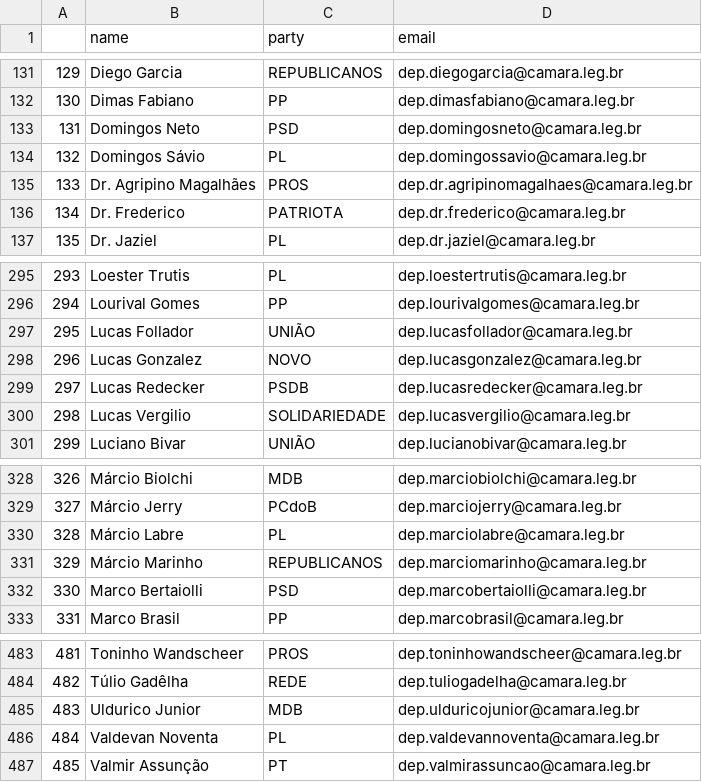
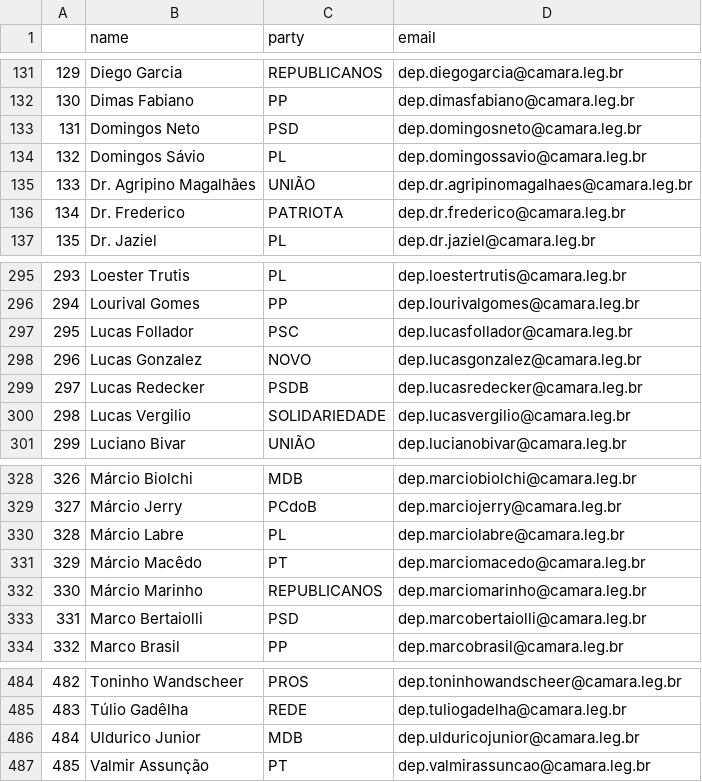
Before and after one commit to 7onn/politicians-contacts, a CSV file: congress.csv, drawn as a sheet; only a part is shown, gaps mark what is left out; removed rows and columns are numbered as before the commit, all else as after; the diff names each change by its address in the sheet, - before the commit and + after, or states it on an @@ line.

```diff
--- a/congress.csv
+++ b/congress.csv
-C135 (party): PROS
+C135 (party): UNIÃO
-C297 (party): UNIÃO
+C297 (party): PSC
+row 331: 329 | Márcio Macêdo | PT | dep.marciomacedo@camara.leg.br
@@ column A renumbered between rows 332 and 486 @@
-row 486: 484 | Valdevan Noventa | PL | dep.valdevannoventa@camara.leg.br
```
Also changed, not shown: senate.csv.
